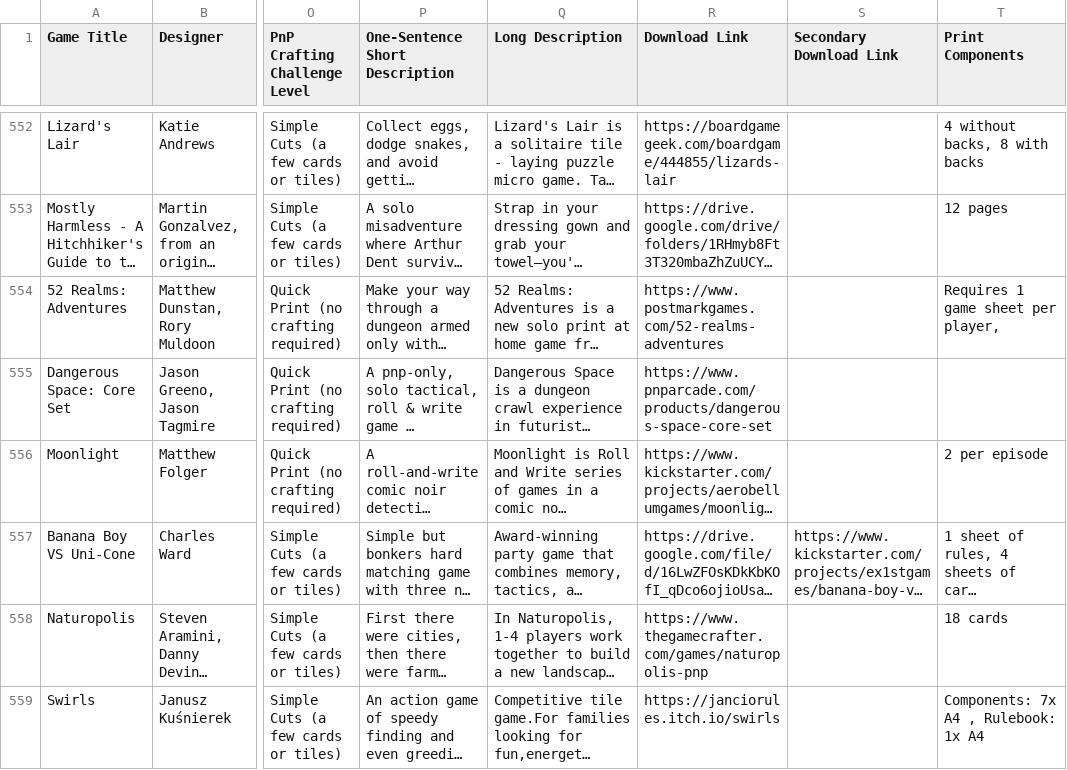
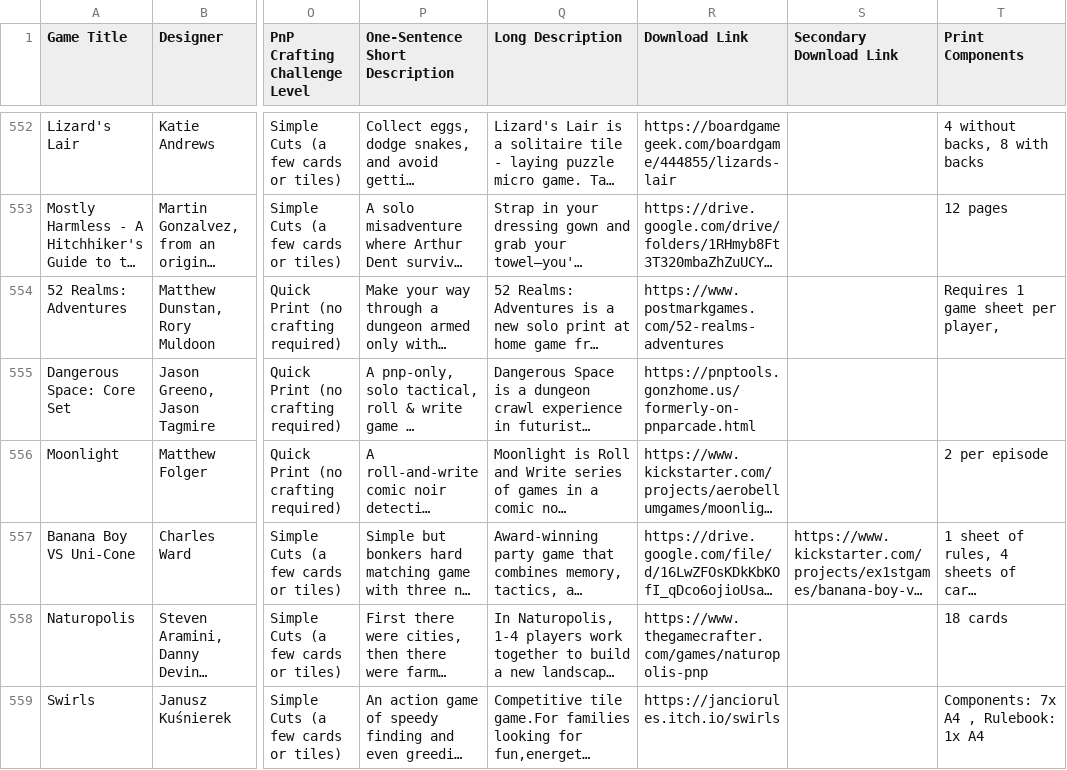
Before and after one commit to mgonzalvez/pnpfinder-lite, a CSV file: data/games.csv, drawn as a sheet; only a part is shown, gaps mark what is left out; long unchanged cells end in …; the diff covers the shown part only; the diff names each change by its address in the sheet, - before the commit and + after, or states it on an @@ line.

```diff
--- a/data/games.csv
+++ b/data/games.csv
-R555 (Download Link): https://www.pnparcade.com/products/dangerous-space-core-set
+R555 (Download Link): https://pnptools.gonzhome.us/formerly-on-pnparcade.html
```
Also changed, not shown: 38 edited cells elsewhere in this file.
